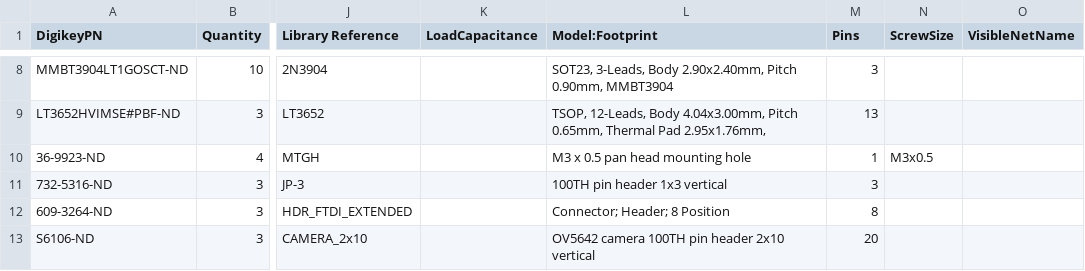
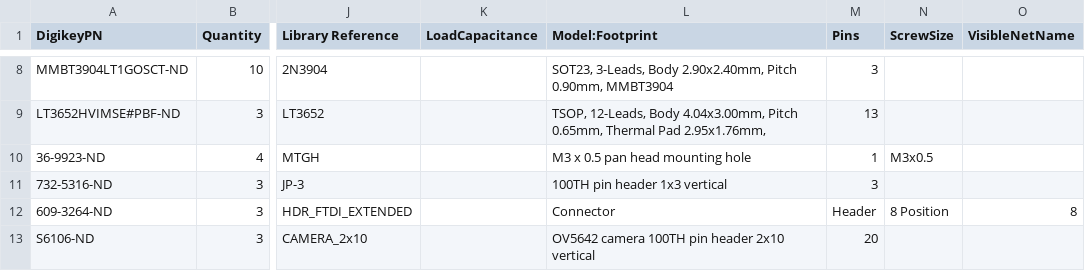
Before and after one commit to fluffylogiccu/solenshardware, a CSV file: Altium/Solens/Project Outputs for Solens/BOM/Digikey Order (CSV for Digikey)-Manual.csv, drawn as a sheet; only a part is shown, gaps mark what is left out; the diff covers the shown part only; the diff names each change by its address in the sheet, - before the commit and + after, or states it on an @@ line.

Commit message:
Minor updates to BOM

```diff
--- a/Altium/Solens/Project Outputs for Solens/BOM/Digikey Order (CSV for Digikey)-Manual.csv
+++ b/Altium/Solens/Project Outputs for Solens/BOM/Digikey Order (CSV for Digikey)-Manual.csv
-L12 (Model:Footprint): Connector; Header; 8 Position
+L12 (Model:Footprint): Connector
-M12 (Pins): 8
+M12 (Pins): Header
-N12 (ScrewSize): (empty)
+N12 (ScrewSize): 8 Position
-O12 (VisibleNetName): (empty)
+O12 (VisibleNetName): 8
```
Also changed, not shown: 1 removed row and 5 edited cells elsewhere in this file.
